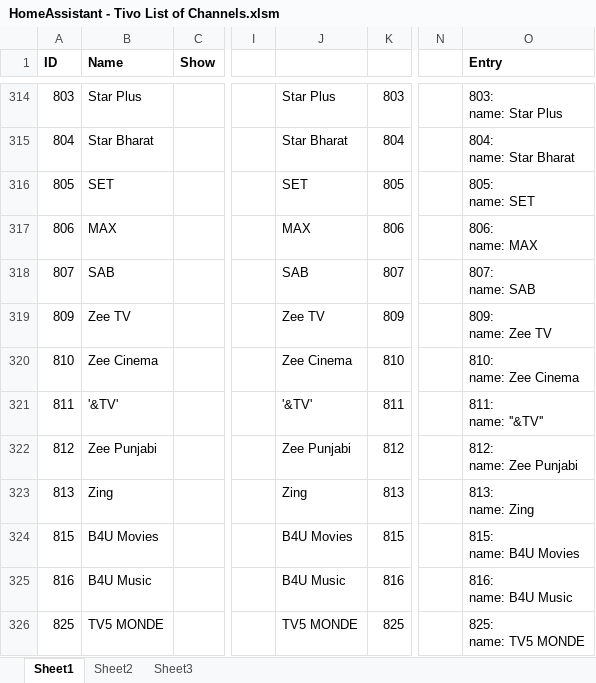
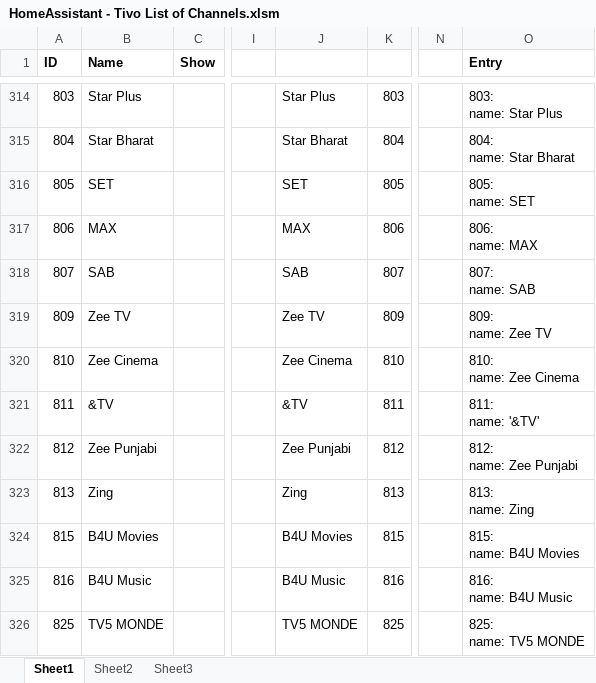
Before and after one commit to bertbert72/HomeAssistant_VirginTivo, an Excel workbook: resources/HomeAssistant - Tivo List of Channels.xlsm, sheet Sheet1, drawn as a sheet; only a part is shown, gaps mark what is left out; values as stored, in another font and other column widths than the file's, no borders; charts and pictures not drawn; ↵ is a line break in a cell; the diff names each change by its address in the sheet, - before the commit and + after, or states it on an @@ line.

Commit message:
Typo in name of channel &TV

```diff
--- a/resources/HomeAssistant - Tivo List of Channels.xlsm (sheet Sheet1)
+++ b/resources/HomeAssistant - Tivo List of Channels.xlsm (sheet Sheet1)
-B321 (Name): '&TV'
+B321 (Name): &TV
-J321: '&TV'
+J321: &TV
-O321 (Entry): 811: ↵ name: ''&TV''
+O321 (Entry): 811: ↵ name: '&TV'
```
